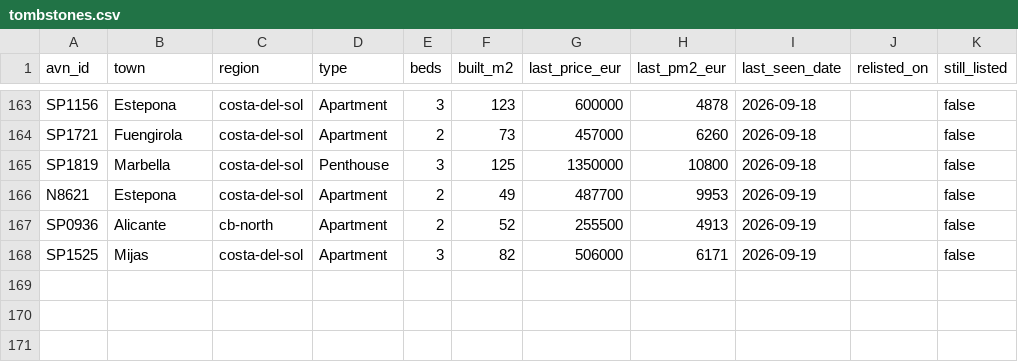
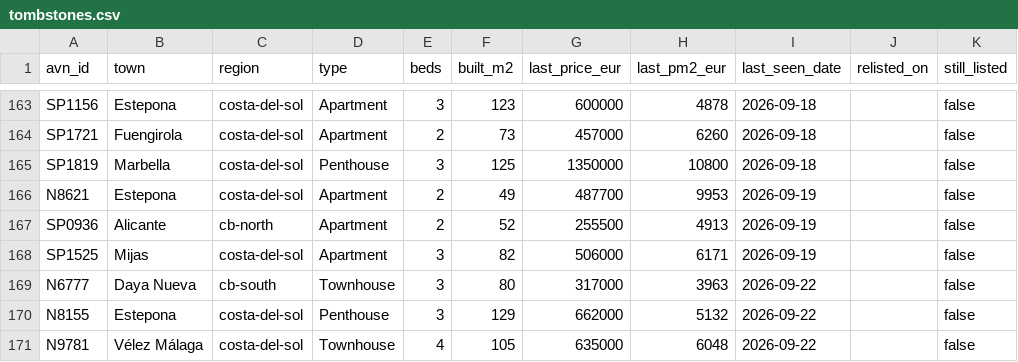
Before and after one commit to HenrikKolstad/avena-terminal, a CSV file: public/open-data/tombstones.csv, drawn as a sheet; only a part is shown, gaps mark what is left out.

```diff
--- a/public/open-data/tombstones.csv
+++ b/public/open-data/tombstones.csv
@@ -168 +168,4 @@ SP0936,Alicante,cb-north,Apartment,2,52,255500,4913,2026-09-19,,false
 SP1525,Mijas,costa-del-sol,Apartment,3,82,506000,6171,2026-09-19,,false
+N6777,Daya Nueva,cb-south,Townhouse,3,80,317000,3963,2026-09-22,,false
+N8155,Estepona,costa-del-sol,Penthouse,3,129,662000,5132,2026-09-22,,false
+N9781,Vélez Málaga,costa-del-sol,Townhouse,4,105,635000,6048,2026-09-22,,false
```
Also changed, not shown: public/open-data/movement-ledger.csv, public/open-data/moves.csv, 6 other files.
